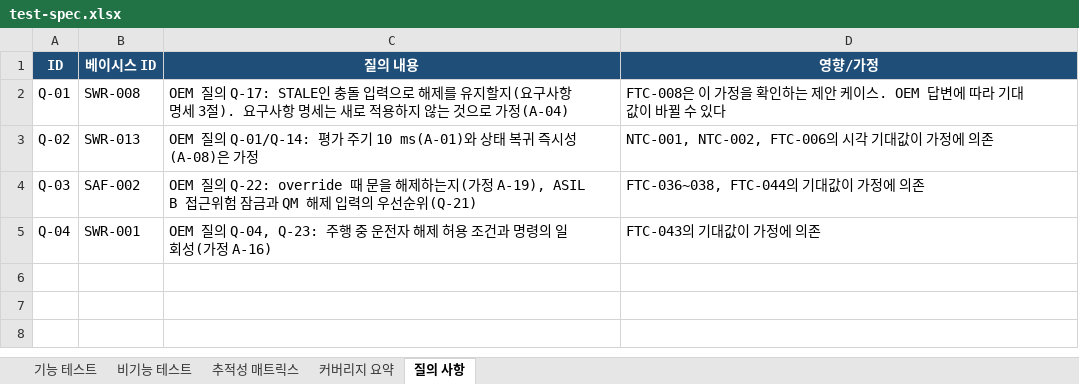
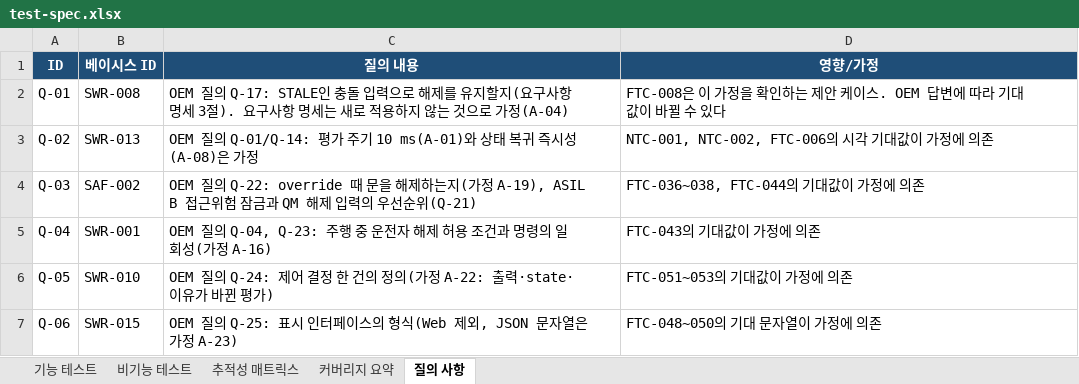
Before and after one commit to imunokyh/ClaudeClang, an Excel workbook: docs/swe6/test-spec.xlsx, sheet 질의 사항, drawn as a sheet; values as stored, in another font and other column widths than the file's, no borders; the diff names each change by its address in the sheet, - before the commit and + after, or states it on an @@ line.

```diff
--- a/docs/swe6/test-spec.xlsx (sheet 질의 사항)
+++ b/docs/swe6/test-spec.xlsx (sheet 질의 사항)
+row 6: Q-05 | SWR-010 | OEM 질의 Q-24: 제어 결정 한 건의 정의(가정 A-22: 출력·state·이유가 바뀐 평가) | FTC-051~053의 기대값이 가정에 의존
+row 7: Q-06 | SWR-015 | OEM 질의 Q-25: 표시 인터페이스의 형식(Web 제외, JSON 문자열은 가정 A-23) | FTC-048~050의 기대 문자열이 가정에 의존
```
Also changed, not shown: sheet 기능 테스트, sheet 추적성 매트릭스, sheet 커버리지 요약, sheet 비기능 테스트, 10 other files.
